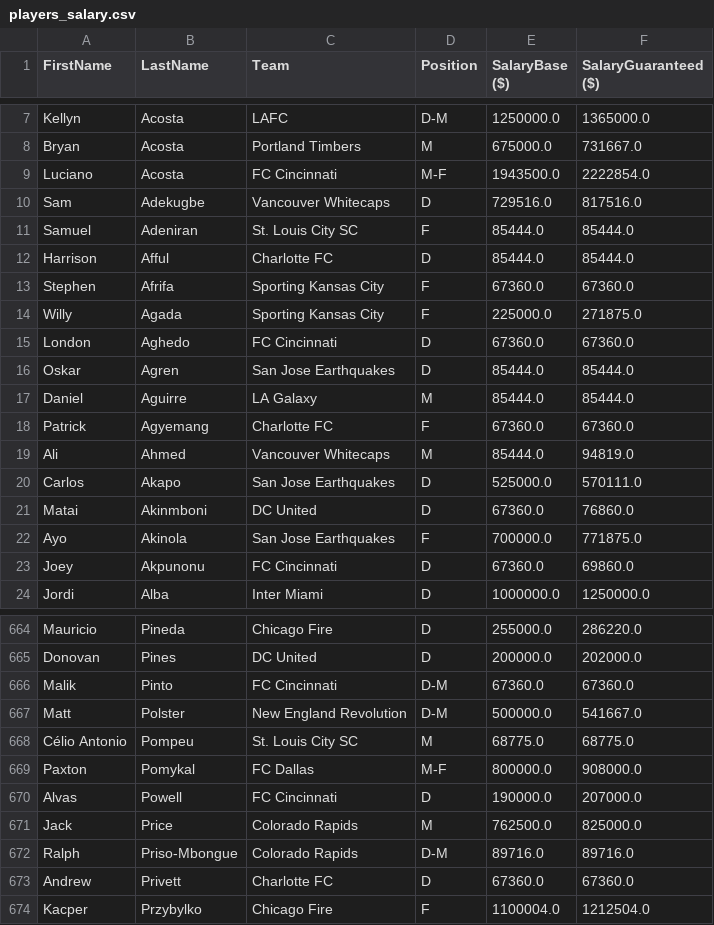
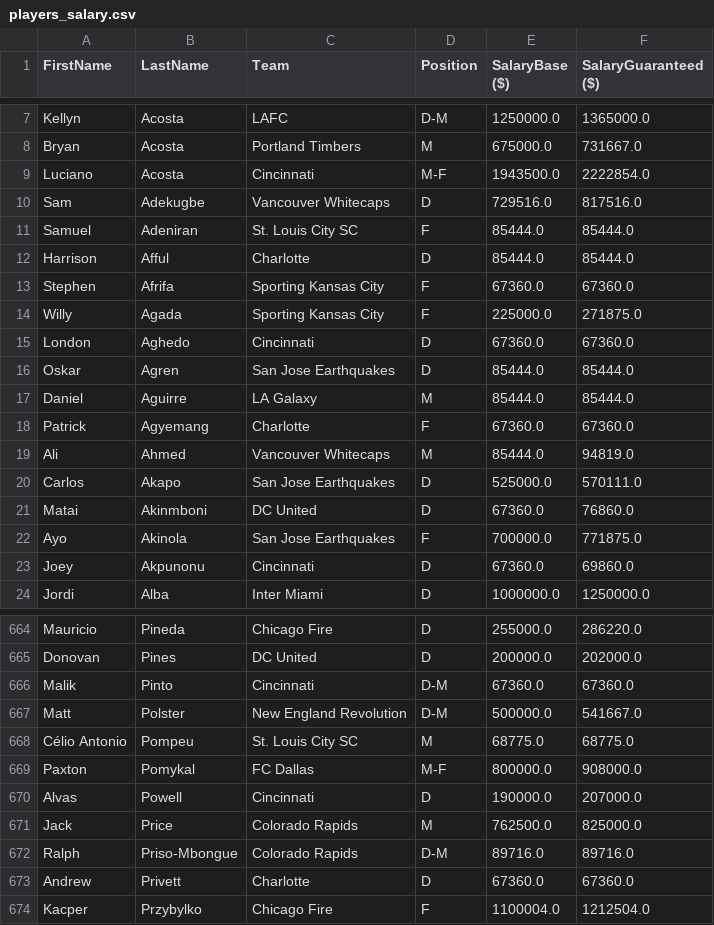
Before and after one commit to akyuzdilhan/FootballDataLab, a CSV file: datasets/players_salary.csv, drawn as a sheet; only a part is shown, gaps mark what is left out; the diff covers the shown part only.

```diff
--- a/datasets/players_salary.csv
+++ b/datasets/players_salary.csv
@@ -8,12 +8,12 @@ Kellyn,Acosta,LAFC,D-M,1250000.0,1365000.0
 Bryan,Acosta,Portland Timbers,M,675000.0,731667.0
-Luciano,Acosta,FC Cincinnati,M-F,1943500.0,2222854.0
+Luciano,Acosta,Cincinnati,M-F,1943500.0,2222854.0
 Sam,Adekugbe,Vancouver Whitecaps,D,729516.0,817516.0
 Samuel,Adeniran,St. Louis City SC,F,85444.0,85444.0
-Harrison,Afful,Charlotte FC,D,85444.0,85444.0
+Harrison,Afful,Charlotte,D,85444.0,85444.0
 Stephen,Afrifa,Sporting Kansas City,F,67360.0,67360.0
 Willy,Agada,Sporting Kansas City,F,225000.0,271875.0
-London,Aghedo,FC Cincinnati,D,67360.0,67360.0
+London,Aghedo,Cincinnati,D,67360.0,67360.0
 Oskar,Agren,San Jose Earthquakes,D,85444.0,85444.0
 Daniel,Aguirre,LA Galaxy,M,85444.0,85444.0
-Patrick,Agyemang,Charlotte FC,F,67360.0,67360.0
+Patrick,Agyemang,Charlotte,F,67360.0,67360.0
 Ali,Ahmed,Vancouver Whitecaps,M,85444.0,94819.0
@@ -22,3 +22,3 @@ Matai,Akinmboni,DC United,D,67360.0,76860.0
 Ayo,Akinola,San Jose Earthquakes,F,700000.0,771875.0
-Joey,Akpunonu,FC Cincinnati,D,67360.0,69860.0
+Joey,Akpunonu,Cincinnati,D,67360.0,69860.0
 Jordi,Alba,Inter Miami,D,1000000.0,1250000.0
@@ -665,3 +665,3 @@ Mauricio,Pineda,Chicago Fire,D,255000.0,286220.0
 Donovan,Pines,DC United,D,200000.0,202000.0
-Malik,Pinto,FC Cincinnati,D-M,67360.0,67360.0
+Malik,Pinto,Cincinnati,D-M,67360.0,67360.0
 Matt,Polster,New England Revolution,D-M,500000.0,541667.0
@@ -669,6 +669,6 @@ Célio Antonio,Pompeu,St. Louis City SC,M,68775.0,68775.0
 Paxton,Pomykal,FC Dallas,M-F,800000.0,908000.0
-Alvas,Powell,FC Cincinnati,D,190000.0,207000.0
+Alvas,Powell,Cincinnati,D,190000.0,207000.0
 Jack,Price,Colorado Rapids,M,762500.0,825000.0
 Ralph,Priso-Mbongue,Colorado Rapids,D-M,89716.0,89716.0
-Andrew,Privett,Charlotte FC,D,67360.0,67360.0
+Andrew,Privett,Charlotte,D,67360.0,67360.0
 Kacper,Przybylko,Chicago Fire,F,1100004.0,1212504.0
```
Also changed, not shown: 56 edited cells elsewhere in this file, datasets/missed_games_by_player.csv, datasets/missed_players.csv, 8 other files.
